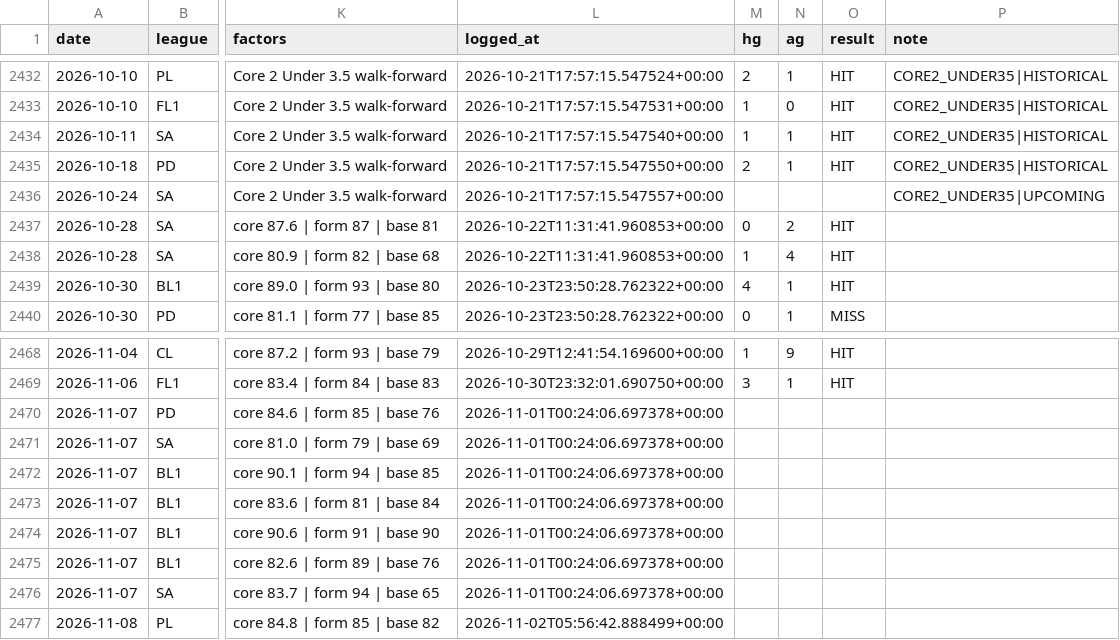
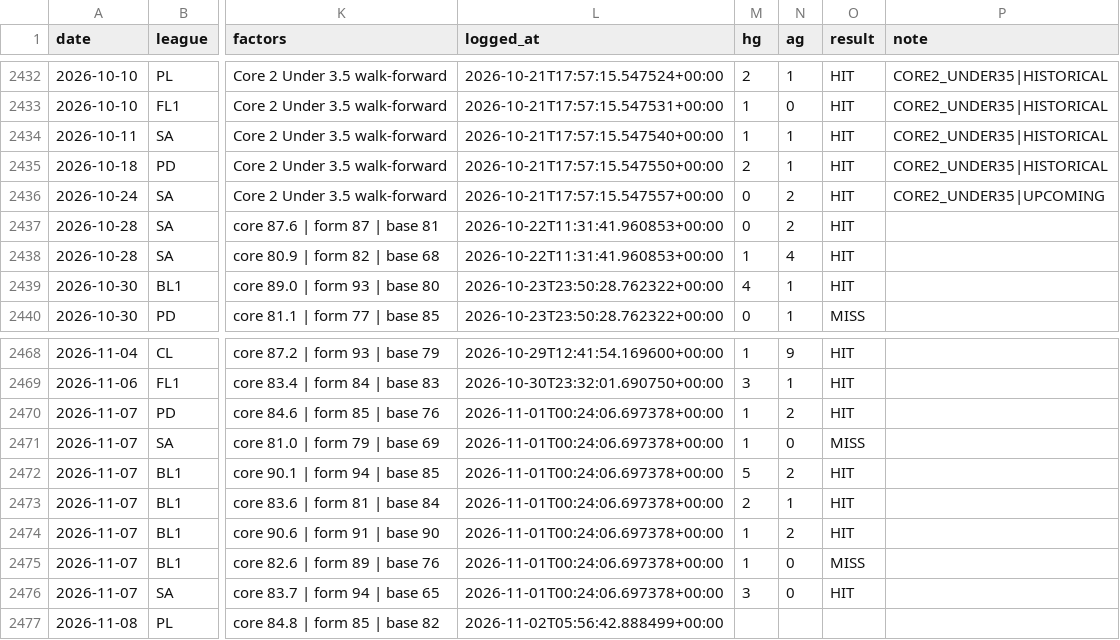
Before and after one commit to AgainBuilds/BARBADOX-MODEL, a CSV file: picks.csv, drawn as a sheet; only a part is shown, gaps mark what is left out; the diff names each change by its address in the sheet, - before the commit and + after, or states it on an @@ line.

```diff
--- a/picks.csv
+++ b/picks.csv
-M2436 (hg): (empty)
+M2436 (hg): 0
-N2436 (ag): (empty)
+N2436 (ag): 2
-O2436 (result): (empty)
+O2436 (result): HIT
-M2470:M2471 (hg): (empty)
+M2470:M2471 (hg): 1
-N2470 (ag): (empty)
+N2470 (ag): 2
-O2470 (result): (empty)
+O2470 (result): HIT
-N2471 (ag): (empty)
+N2471 (ag): 0
-O2471 (result): (empty)
+O2471 (result): MISS
-M2472 (hg): (empty)
+M2472 (hg): 5
-N2472 (ag): (empty)
+N2472 (ag): 2
-O2472:O2474 (result): (empty)
+O2472:O2474 (result): HIT
-M2473 (hg): (empty)
+M2473 (hg): 2
-N2473 (ag): (empty)
+N2473 (ag): 1
-M2474:M2475 (hg): (empty)
+M2474:M2475 (hg): 1
-N2474 (ag): (empty)
+N2474 (ag): 2
-N2475:N2476 (ag): (empty)
+N2475:N2476 (ag): 0
-O2475 (result): (empty)
+O2475 (result): MISS
-M2476 (hg): (empty)
+M2476 (hg): 3
-O2476 (result): (empty)
+O2476 (result): HIT
```
Also changed, not shown: blue_balances.csv, 2 other files.
